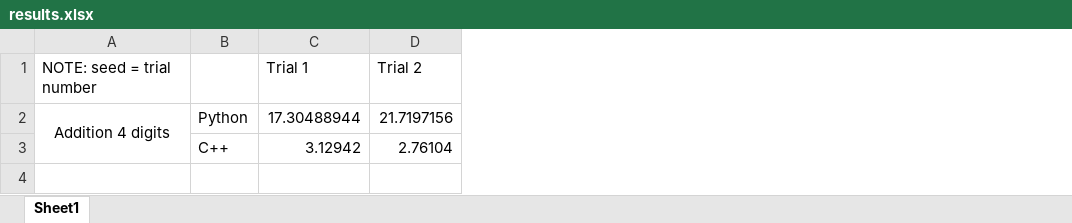
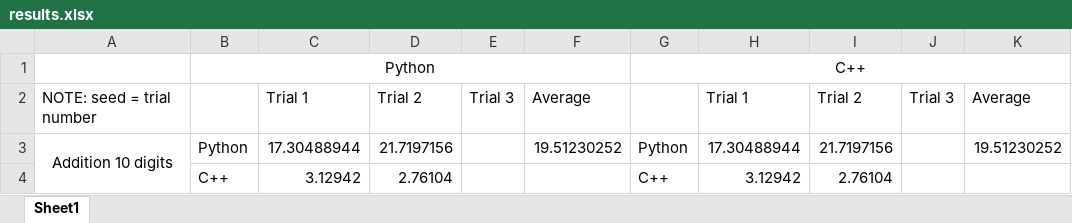
Before and after one commit to RYNO8/BigInt-cpp, an Excel workbook: results.xlsx, sheet Sheet1, drawn as a sheet; values as stored, in another font and other column widths than the file's, no borders; addresses are those after the commit; the diff names each change by its address in the sheet, - before the commit and + after, or states it on an @@ line.

```diff
--- a/results.xlsx (sheet Sheet1)
+++ b/results.xlsx (sheet Sheet1)
+column E, row 2: Trial 3
+column F, rows 2-3: Average | 19.51230252
+column G, rows 3-4: Python | C++
+column H, rows 2-4: Trial 1 | 17.30488944 | 3.12942
+column I, rows 2-4: Trial 2 | 21.7197156 | 2.76104
+column J, row 2: Trial 3
+column K, rows 2-3: Average | 19.51230252
+row 1:  | Python |  |  |  |  | C++
-A3: Addition 4 digits
+A3: Addition 10 digits
```
Also changed, not shown: 3 other files.
